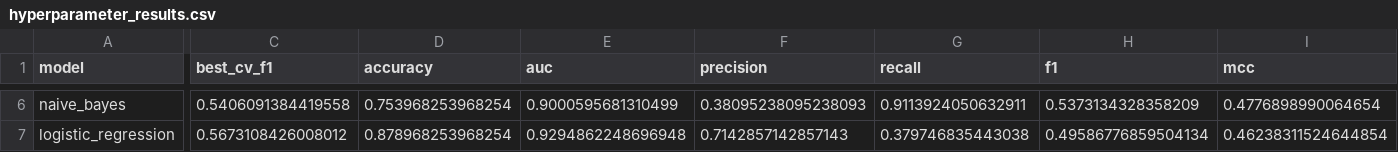
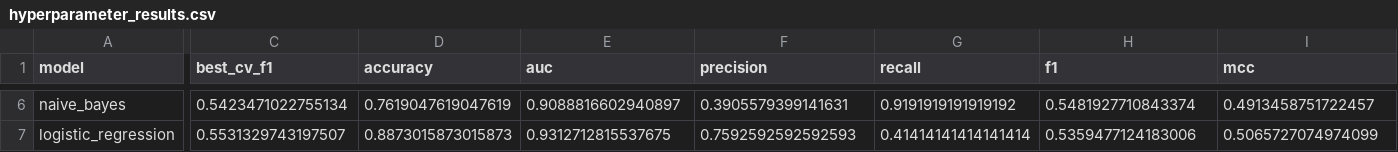
Before and after one commit to Shanusai/ML-Assignment-2, a CSV file: model/artifacts/hyperparameter_results.csv, drawn as a sheet; only a part is shown, gaps mark what is left out; the diff covers the shown part only; the diff names each change by its address in the sheet, - before the commit and + after, or states it on an @@ line.

```diff
--- a/model/artifacts/hyperparameter_results.csv
+++ b/model/artifacts/hyperparameter_results.csv
-C6 (best_cv_f1): 0.5406091384419558
+C6 (best_cv_f1): 0.5423471022755134
-D6 (accuracy): 0.753968253968254
+D6 (accuracy): 0.7619047619047619
-E6 (auc): 0.9000595681310499
+E6 (auc): 0.9088816602940897
-F6 (precision): 0.38095238095238093
+F6 (precision): 0.3905579399141631
-G6 (recall): 0.9113924050632911
+G6 (recall): 0.9191919191919192
-H6 (f1): 0.5373134328358209
+H6 (f1): 0.5481927710843374
-I6 (mcc): 0.4776898990064654
+I6 (mcc): 0.4913458751722457
-C7 (best_cv_f1): 0.5673108426008012
+C7 (best_cv_f1): 0.5531329743197507
-D7 (accuracy): 0.878968253968254
+D7 (accuracy): 0.8873015873015873
-E7 (auc): 0.9294862248696948
+E7 (auc): 0.9312712815537675
-F7 (precision): 0.7142857142857143
+F7 (precision): 0.7592592592592593
-G7 (recall): 0.379746835443038
+G7 (recall): 0.41414141414141414
-H7 (f1): 0.49586776859504134
+H7 (f1): 0.5359477124183006
-I7 (mcc): 0.46238311524644854
+I7 (mcc): 0.5065727074974099
```
Also changed, not shown: 1 added row, 1 removed row and 27 edited cells elsewhere in this file, 8 other files.
